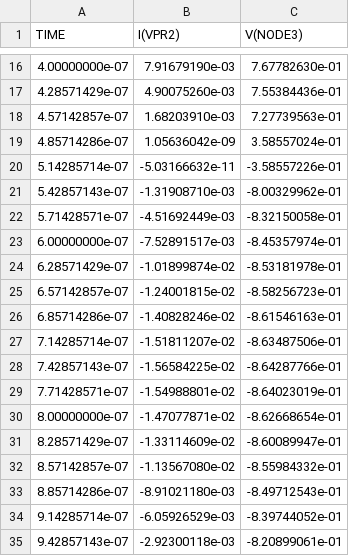
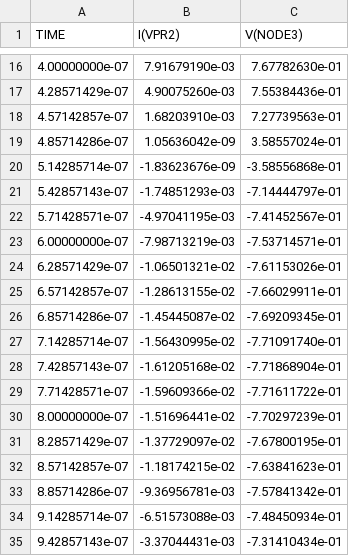
Before and after one commit to Xyce/Xyce_Regression, a CSV file: OutputData/Output/HB/hb-fd-td-diff-formats.cir.HB.TD.csv, drawn as a sheet; only a part is shown, gaps mark what is left out; the diff covers the shown part only.

Commit message:
Update gold standards for HB output tests
The two tests "Output/HB/hb-fd-td-diff-formats" and
"Output/HB/hb-files" are intended to test correct output formatting
and production of specific ancillary files when doing HB analysis.

Unfortunately, the test netlist chosen made use of a diode model card
with inconsistent BV and IBV parameters.  Xyce had an explicitly
spice-incompatible method of reconciling these two parameters.  When
the spice-incompatible method was replaced with the original
spice-compatible method in place prior to 2007, these two tests began
to show comparison failures against the stored gold standards.

That means that the gold standards reflected the spice incompatibility
that we have just removed.  So the gold standards are being updated.

Xyce/backlog/project-backlog#474

```diff
--- a/OutputData/Output/HB/hb-fd-td-diff-formats.cir.HB.TD.csv
+++ b/OutputData/Output/HB/hb-fd-td-diff-formats.cir.HB.TD.csv
@@ -19,17 +19,17 @@ TIME,I(VPR2),V(NODE3)
 4.85714286e-07,1.05636042e-09,3.58557024e-01
-5.14285714e-07,-5.03166632e-11,-3.58557226e-01
-5.42857143e-07,-1.31908710e-03,-8.00329962e-01
-5.71428571e-07,-4.51692449e-03,-8.32150058e-01
-6.00000000e-07,-7.52891517e-03,-8.45357974e-01
-6.28571429e-07,-1.01899874e-02,-8.53181978e-01
-6.57142857e-07,-1.24001815e-02,-8.58256723e-01
-6.85714286e-07,-1.40828246e-02,-8.61546163e-01
-7.14285714e-07,-1.51811207e-02,-8.63487506e-01
-7.42857143e-07,-1.56584225e-02,-8.64287766e-01
-7.71428571e-07,-1.54988801e-02,-8.64023019e-01
-8.00000000e-07,-1.47077871e-02,-8.62668654e-01
-8.28571429e-07,-1.33114609e-02,-8.60089947e-01
-8.57142857e-07,-1.13567080e-02,-8.55984332e-01
-8.85714286e-07,-8.91021180e-03,-8.49712543e-01
-9.14285714e-07,-6.05926529e-03,-8.39744052e-01
-9.42857143e-07,-2.92300118e-03,-8.20899061e-01
+5.14285714e-07,-1.83623676e-09,-3.58556868e-01
+5.42857143e-07,-1.74851293e-03,-7.14444797e-01
+5.71428571e-07,-4.97041195e-03,-7.41452567e-01
+6.00000000e-07,-7.98713219e-03,-7.53714571e-01
+6.28571429e-07,-1.06501321e-02,-7.61153026e-01
+6.57142857e-07,-1.28613155e-02,-7.66029911e-01
+6.85714286e-07,-1.45445087e-02,-7.69209345e-01
+7.14285714e-07,-1.56430995e-02,-7.71091740e-01
+7.42857143e-07,-1.61205168e-02,-7.71868904e-01
+7.71428571e-07,-1.59609366e-02,-7.71611722e-01
+8.00000000e-07,-1.51696441e-02,-7.70297239e-01
+8.28571429e-07,-1.37729097e-02,-7.67800195e-01
+8.57142857e-07,-1.18174215e-02,-7.63841623e-01
+8.85714286e-07,-9.36956781e-03,-7.57841342e-01
+9.14285714e-07,-6.51573088e-03,-7.48450934e-01
+9.42857143e-07,-3.37044431e-03,-7.31410434e-01
```
Also changed, not shown: 4 edited cells elsewhere in this file, 5 other files.
